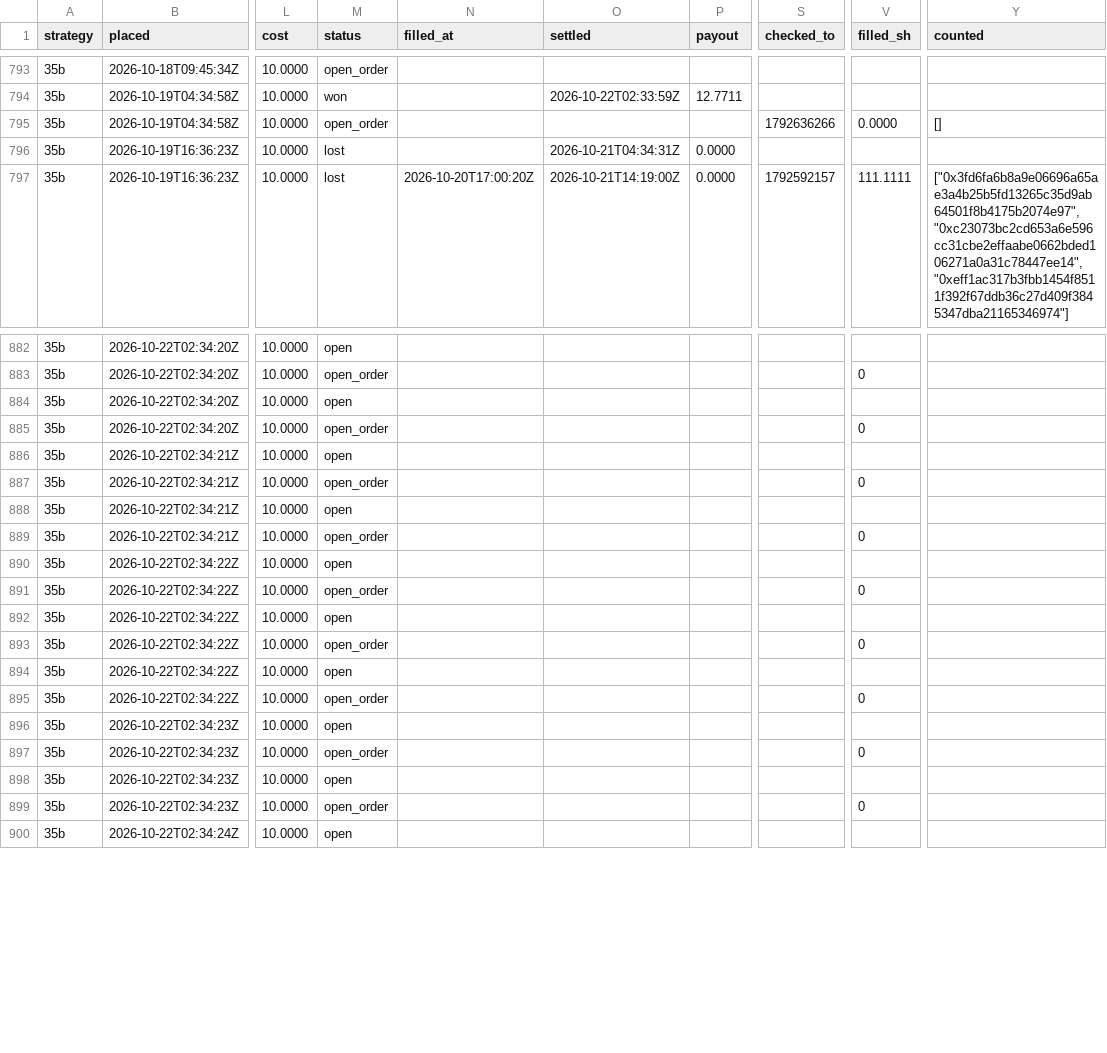
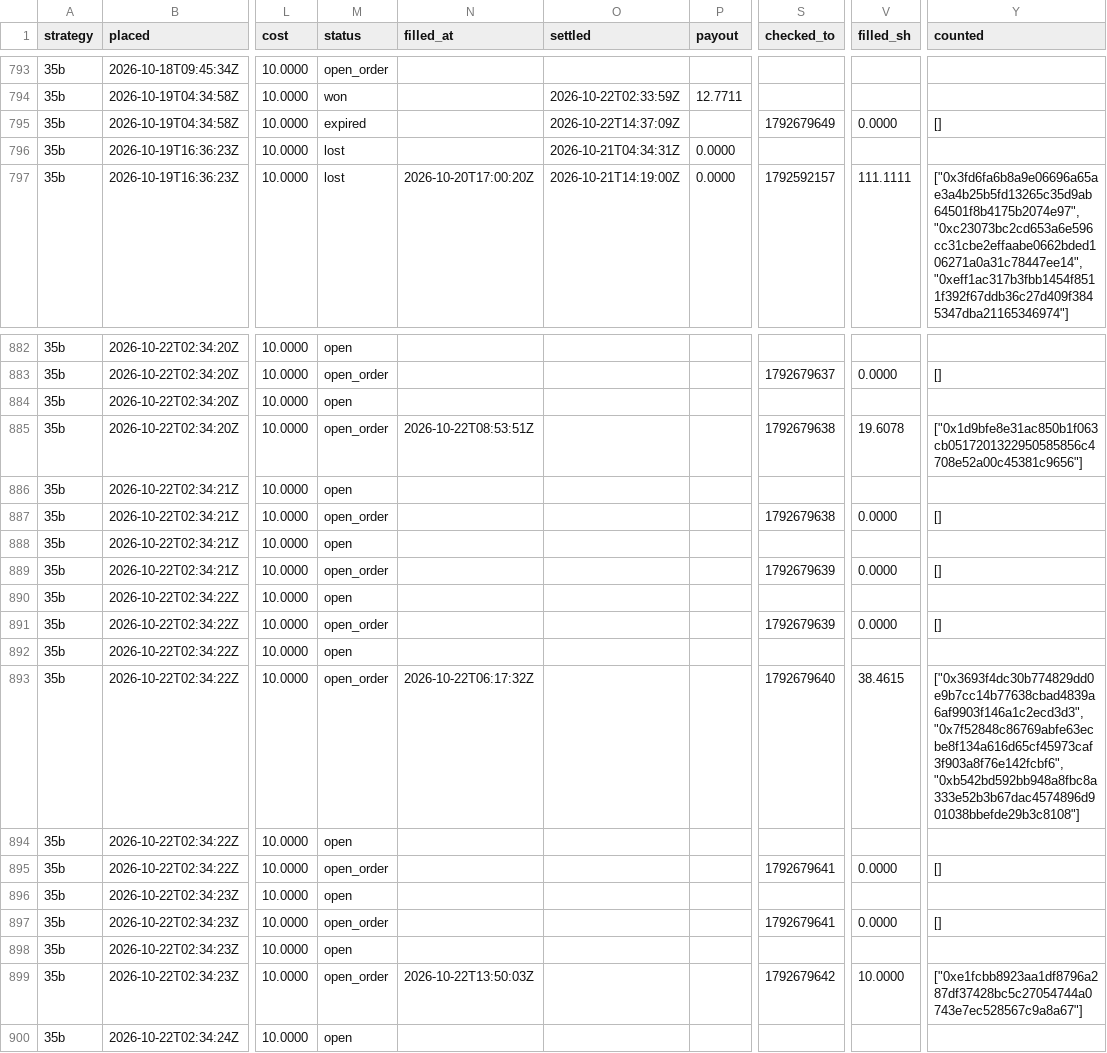
Before and after one commit to trendatrenda/polymarket-scanners, a CSV file: pm_paper_bets.csv, drawn as a sheet; only a part is shown, gaps mark what is left out; the diff covers the shown part only; the diff names each change by its address in the sheet, - before the commit and + after, or states it on an @@ line.

```diff
--- a/pm_paper_bets.csv
+++ b/pm_paper_bets.csv
-M795 (status): open_order
+M795 (status): expired
-O795 (settled): (empty)
+O795 (settled): 2026-10-22T14:37:09Z
-S795 (checked_to): 1792636266
+S795 (checked_to): 1792679649
-S883 (checked_to): (empty)
+S883 (checked_to): 1792679637
-V883 (filled_sh): 0
+V883 (filled_sh): 0.0000
-Y883 (counted): (empty)
+Y883 (counted): []
-N885 (filled_at): (empty)
+N885 (filled_at): 2026-10-22T08:53:51Z
-S885 (checked_to): (empty)
+S885 (checked_to): 1792679638
-V885 (filled_sh): 0
+V885 (filled_sh): 19.6078
-Y885 (counted): (empty)
+Y885 (counted): ["0x1d9bfe8e31ac850b1f063cb0517201322950585856c4708e52a00c45381c9656"]
-S887 (checked_to): (empty)
+S887 (checked_to): 1792679638
-V887 (filled_sh): 0
+V887 (filled_sh): 0.0000
-Y887 (counted): (empty)
+Y887 (counted): []
-S889 (checked_to): (empty)
+S889 (checked_to): 1792679639
-V889 (filled_sh): 0
+V889 (filled_sh): 0.0000
-Y889 (counted): (empty)
+Y889 (counted): []
-S891 (checked_to): (empty)
+S891 (checked_to): 1792679639
-V891 (filled_sh): 0
+V891 (filled_sh): 0.0000
-Y891 (counted): (empty)
+Y891 (counted): []
-N893 (filled_at): (empty)
+N893 (filled_at): 2026-10-22T06:17:32Z
-S893 (checked_to): (empty)
+S893 (checked_to): 1792679640
-V893 (filled_sh): 0
+V893 (filled_sh): 38.4615
-Y893 (counted): (empty)
+Y893 (counted): ["0x3693f4dc30b774829dd0e9b7cc14b77638cbad4839a6af9903f146a1c2ecd3d3", "0x7f52848c86769abfe63ecbe8f134a616d65cf45973caf3f903a8f76e142fcbf6", "0xb542bd592bb948a8fbc8a333e52b3b67dac4574896d901038bbefde29b3c8108"]
-S895 (checked_to): (empty)
+S895 (checked_to): 1792679641
-V895 (filled_sh): 0
+V895 (filled_sh): 0.0000
-Y895 (counted): (empty)
+Y895 (counted): []
-S897 (checked_to): (empty)
+S897 (checked_to): 1792679641
-V897 (filled_sh): 0
+V897 (filled_sh): 0.0000
-Y897 (counted): (empty)
+Y897 (counted): []
-N899 (filled_at): (empty)
+N899 (filled_at): 2026-10-22T13:50:03Z
-S899 (checked_to): (empty)
+S899 (checked_to): 1792679642
-V899 (filled_sh): 0
+V899 (filled_sh): 10.0000
-Y899 (counted): (empty)
+Y899 (counted): ["0xe1fcbb8923aa1df8796a287df37428bc5c27054744a0743e7ec528567c9a8a67"]
```
Also changed, not shown: 70 edited cells elsewhere in this file, euro_paper_log.csv, pm_minutes.csv, 8 other files.
